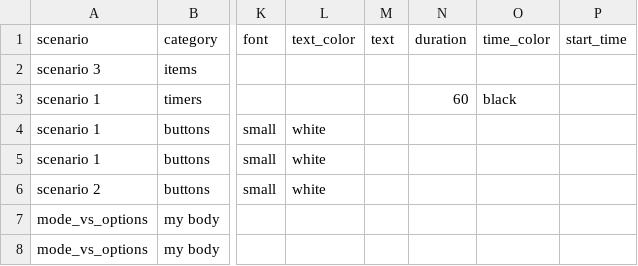
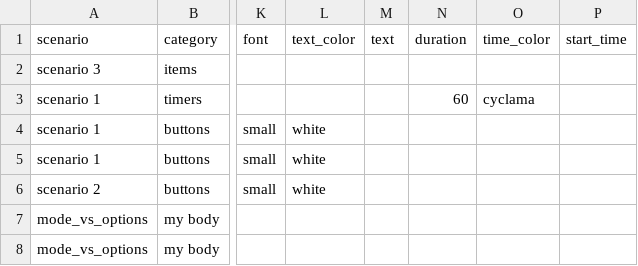
Before and after one commit to dimch0/circles, a CSV file: cir/cir_data.csv, drawn as a sheet; only a part is shown, gaps mark what is left out; the diff names each change by its address in the sheet, - before the commit and + after, or states it on an @@ line.

Commit message:
new colors

```diff
--- a/cir/cir_data.csv
+++ b/cir/cir_data.csv
-O3 (time_color): black
+O3 (time_color): cyclama
```
Also changed, not shown: 4 other files.
